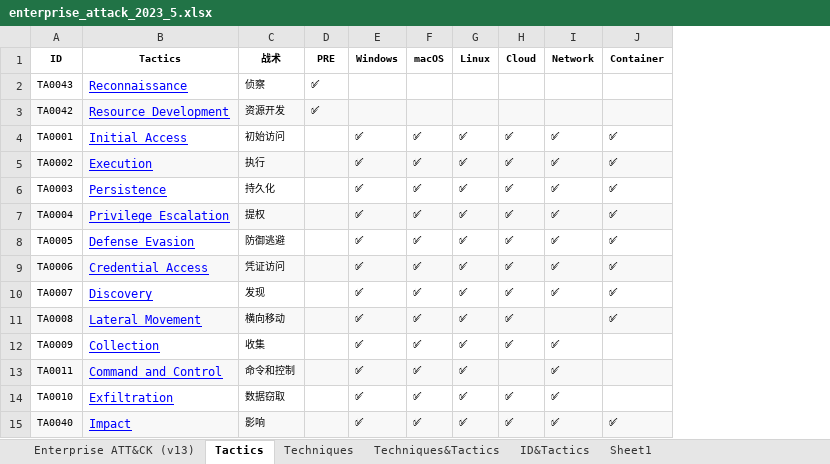
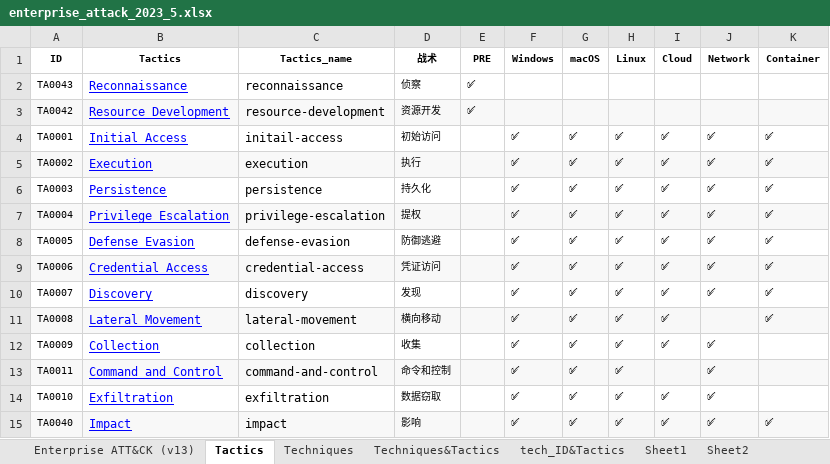
Before and after one commit to Daniel-Why/ATTCK_Learning, an Excel workbook: assets/attck_database/v13/enterprise_attck/enterprise_attack_2023_5.xlsx, sheet Tactics, drawn as a sheet; values as stored, in another font and other column widths than the file's, no borders; the diff names each change by its address in the sheet, - before the commit and + after, or states it on an @@ line.

```diff
--- a/assets/attck_database/v13/enterprise_attck/enterprise_attack_2023_5.xlsx (sheet Tactics)
+++ b/assets/attck_database/v13/enterprise_attck/enterprise_attack_2023_5.xlsx (sheet Tactics)
-sheet tab: ID&Tactics
+sheet tab: tech_ID&Tactics
+sheet tab: Sheet2
+column C (Tactics_name), rows 2-15: reconnaissance | resource-development | initail-access | execution | persistence | privilege-escalation | defense-evasion | credential-access | discovery | lateral-movement | collection | command-and-control | exfiltration | impact
```
Also changed, not shown: sheet tech_ID&Tactics, sheet Techniques&Tactics, formulas that keep their value, 2 other files.
